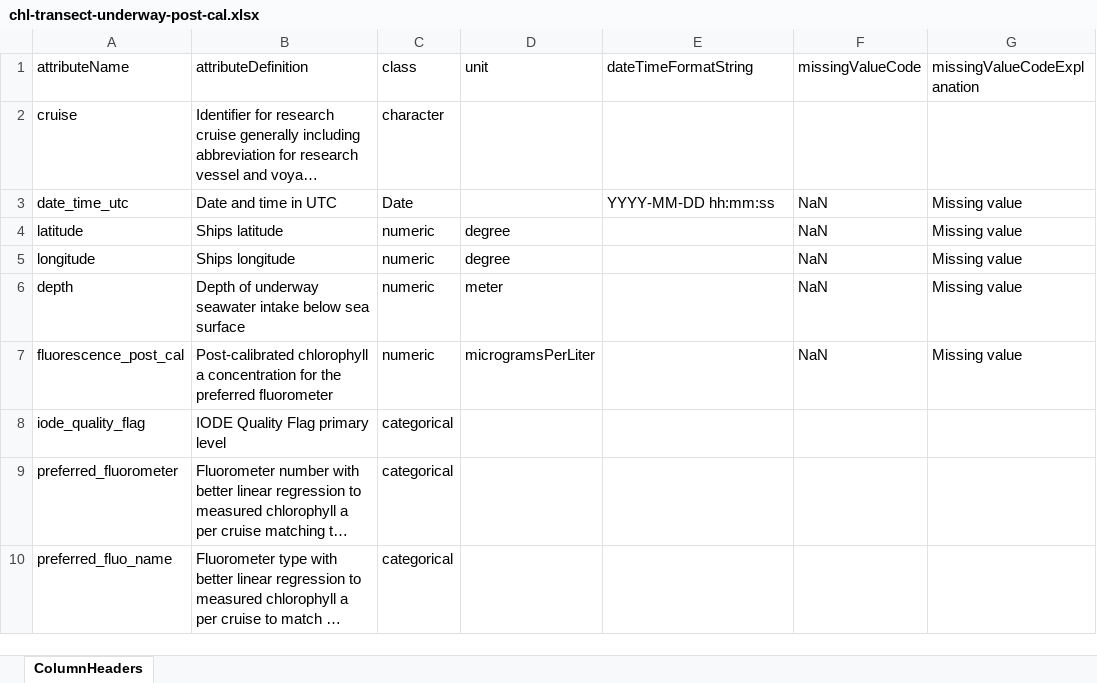
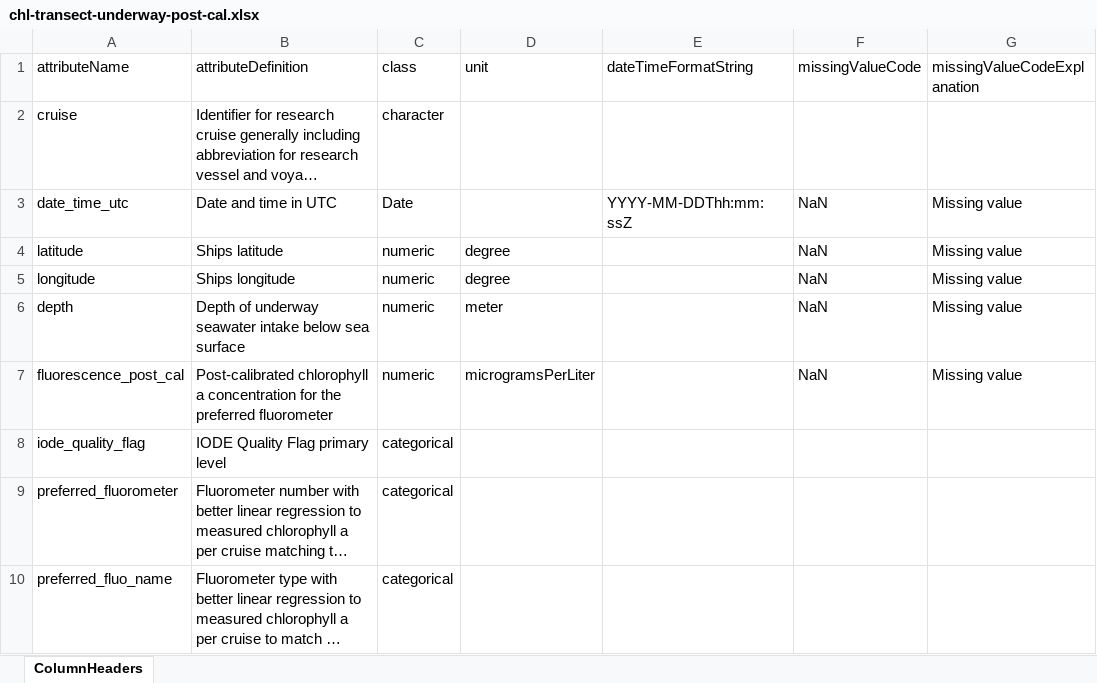
Before and after one commit to WHOIGit/nes-lter-chl-transect-underway-discrete, an Excel workbook: chl-transect-underway-post-cal.xlsx, sheet ColumnHeaders, drawn as a sheet; long unchanged cells end in …; values as stored, in another font and other column widths than the file's, no borders; the diff names each change by its address in the sheet, - before the commit and + after, or states it on an @@ line.

```diff
--- a/chl-transect-underway-post-cal.xlsx (sheet ColumnHeaders)
+++ b/chl-transect-underway-post-cal.xlsx (sheet ColumnHeaders)
-E3 (dateTimeFormatString): YYYY-MM-DD hh:mm:ss
+E3 (dateTimeFormatString): YYYY-MM-DDThh:mm:ssZ
```
Also changed, not shown: chl-transect-underway-discrete.xlsx.
